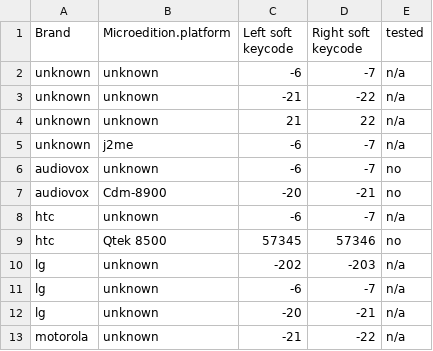
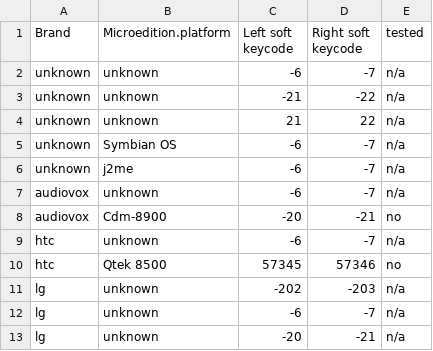
Before and after one commit to JoseskVolpe/Pixely-Vulpine-Framework, a CSV file: res/pixelyvulpine/SoftKeycodes.csv, drawn as a sheet; only a part is shown; the shorter side is filled out with more unchanged rows; the diff covers the shown part only.

```diff
--- a/res/pixelyvulpine/SoftKeycodes.csv
+++ b/res/pixelyvulpine/SoftKeycodes.csv
@@ -4,4 +4,5 @@ unknown,unknown,-21,-22,n/a
 unknown,unknown,21,22,n/a
+unknown,Symbian OS,-6,-7,n/a
 unknown,j2me,-6,-7,n/a
-audiovox,unknown,-6,-7,no
+audiovox,unknown,-6,-7,n/a
 audiovox,Cdm-8900,-20,-21,no
```
Also changed, not shown: 10 removed rows and 6 edited cells elsewhere in this file.
